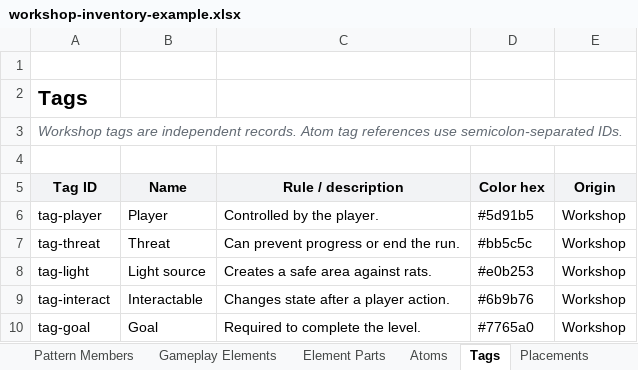
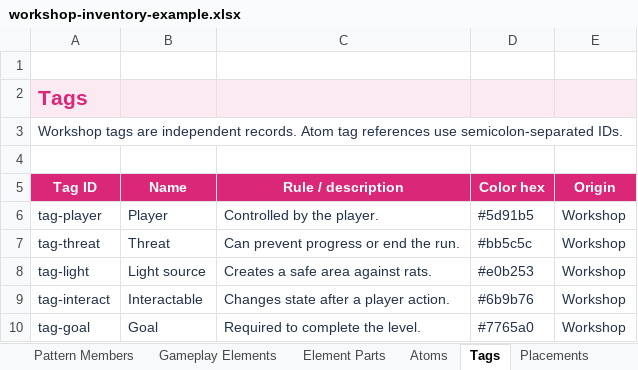
Before and after one commit to marcom-gd/PlagueTaleGo, an Excel workbook: outputs/01a18929-workshop-inventory/workshop-inventory-example.xlsx, sheet Tags, drawn as a sheet; values as stored, in another font and other column widths than the file's, no borders; charts and pictures and table styles not drawn; the diff names each change by its address in the sheet, - before the commit and + after, or states it on an @@ line.

```diff
--- a/outputs/01a18929-workshop-inventory/workshop-inventory-example.xlsx (sheet Tags)
+++ b/outputs/01a18929-workshop-inventory/workshop-inventory-example.xlsx (sheet Tags)
-A2:E2 fill: none
+A2:E2 fill: #FCEAF3
-A2 text colour: black
+A2 text colour: #DB2777
@@ A3 italic: on → off, text colour: #626A73 → #24324A @@
@@ A5:E5 fill: #F2F3F5 → #DB2777, text colour: black → #FFFFFF @@
-A6:E10 text colour: black
+A6:E10 text colour: #24324A
```
Also changed, not shown: sheet Level 03, sheet Level 02, sheet Level Data, sheet Element Parts, sheet Pattern Members, sheet Level 01, 7 more sheets, other sheet tabs, formulas that keep their value, hidden cells, charts or pictures, 45 other files.
